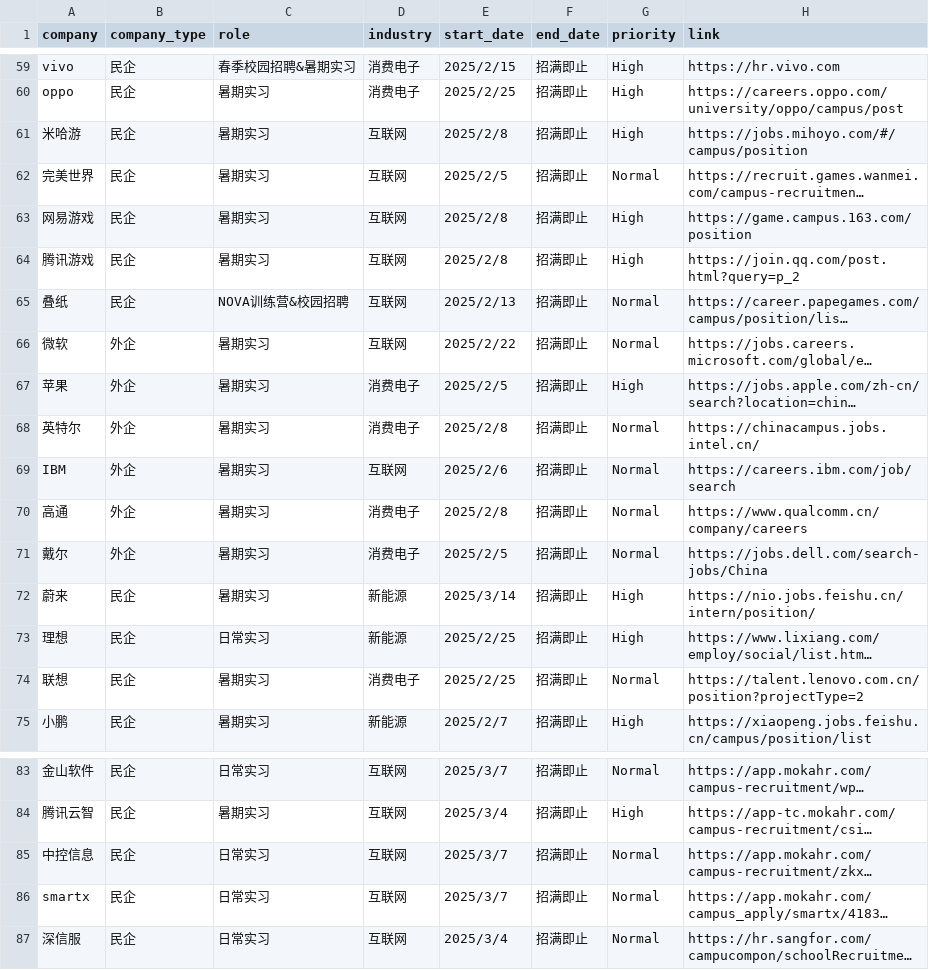
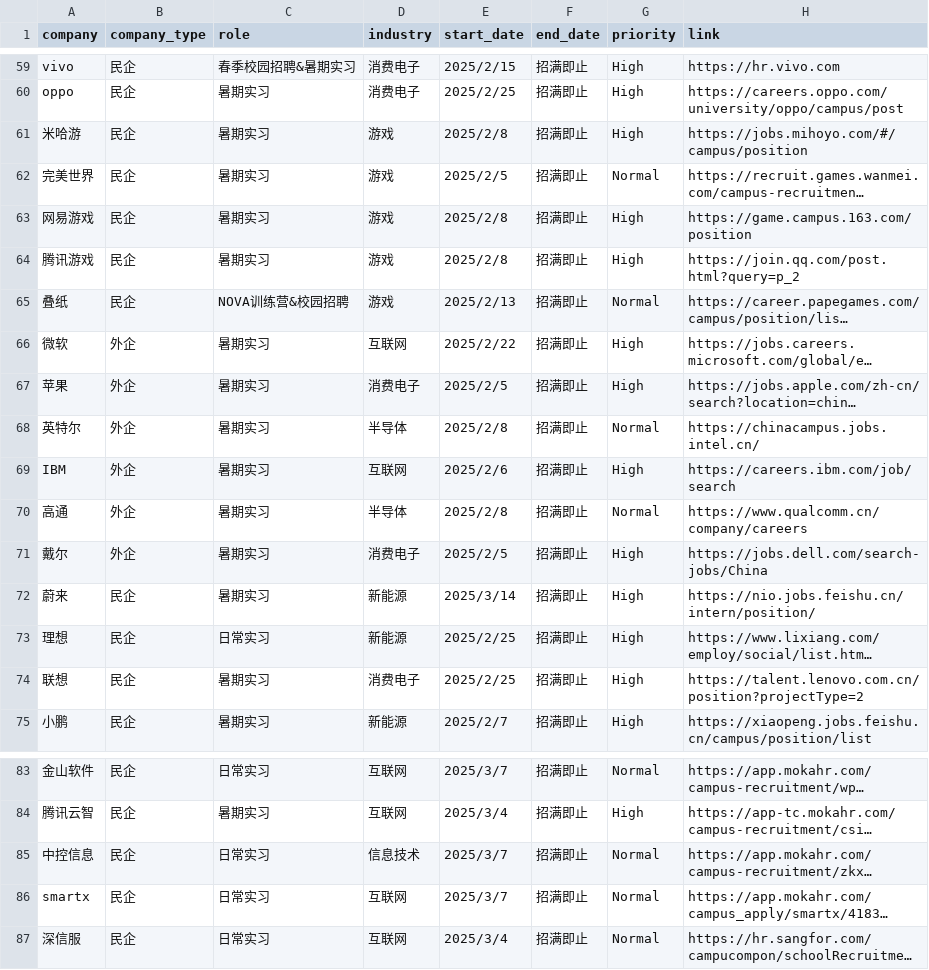
Before and after one commit to renlin414/job-scraper-dashboard, a CSV file: jobs_daily.csv, drawn as a sheet; only a part is shown, gaps mark what is left out; long unchanged cells end in …; the diff covers the shown part only; the diff names each change by its address in the sheet, - before the commit and + after, or states it on an @@ line.

```diff
--- a/jobs_daily.csv
+++ b/jobs_daily.csv
-D61:D65 (industry): 互联网
+D61:D65 (industry): 游戏
-G66 (priority): Normal
+G66 (priority): High
-D68 (industry): 消费电子
+D68 (industry): 半导体
-G69 (priority): Normal
+G69 (priority): High
-D70 (industry): 消费电子
+D70 (industry): 半导体
-G71 (priority): Normal
+G71 (priority): High
-G74 (priority): Normal
+G74 (priority): High
-D85 (industry): 互联网
+D85 (industry): 信息技术
```
Also changed, not shown: 16 edited cells elsewhere in this file.
